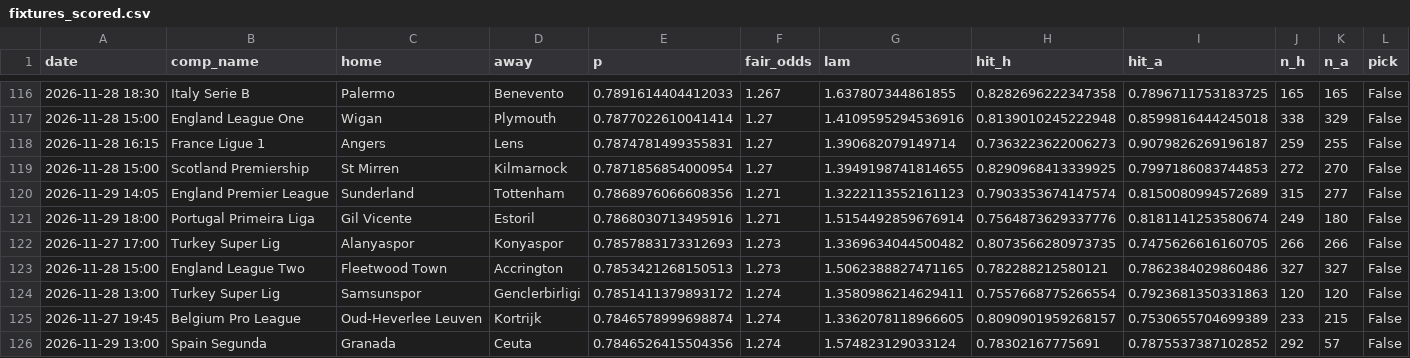
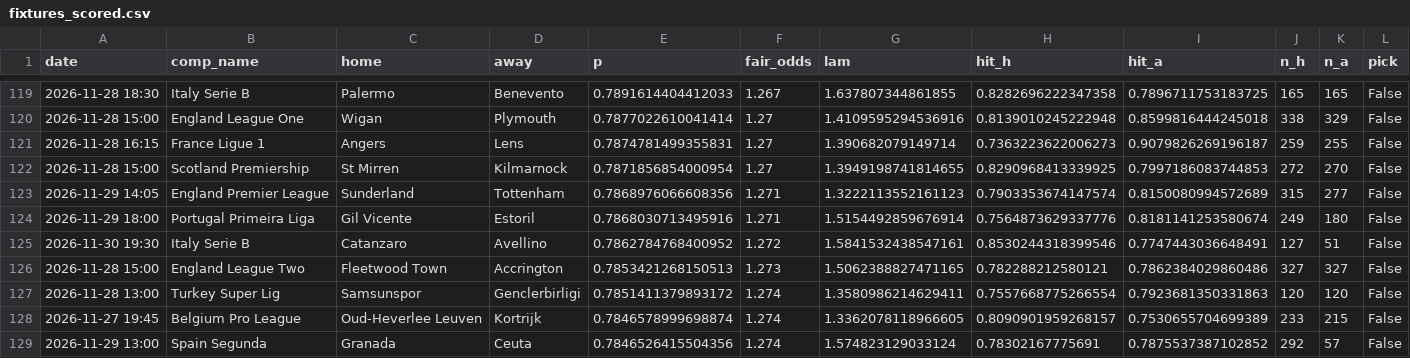
Before and after one commit to maxymaxy1984/footy-2h-goals, a CSV file: docs/fixtures_scored.csv, drawn as a sheet; only a part is shown, gaps mark what is left out; removed rows and columns are numbered as before the commit, all else as after; the diff covers the shown part only; the diff names each change by its address in the sheet, - before the commit and + after, or states it on an @@ line.

```diff
--- a/docs/fixtures_scored.csv
+++ b/docs/fixtures_scored.csv
-row 122: 2026-11-27 17:00 | Turkey Super Lig | Alanyaspor | Konyaspor | 0.7857883173312693 | 1.273 | 1.3369634044500482 | 0.8073566280973735 | 0.7475626616160705 | 266 | 266 | False
+row 125: 2026-11-30 19:30 | Italy Serie B | Catanzaro | Avellino | 0.7862784768400952 | 1.272 | 1.5841532438547161 | 0.8530244318399546 | 0.7747443036648491 | 127 | 51 | False
```
Also changed, not shown: 8 added rows and 1 removed row elsewhere in this file, data/picks_log.csv, 1 other file.
